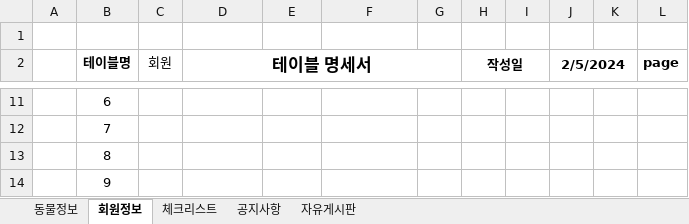
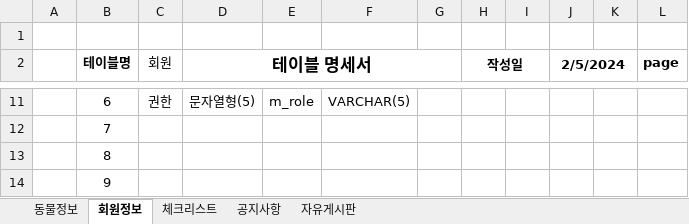
Before and after one commit to Yeonsu1027/router_animal, an Excel workbook: animal_dbms/테이블명세.xlsx, sheet 회원정보, drawn as a sheet; only a part is shown, gaps mark what is left out; values as stored, in another font and other column widths than the file's, no borders; the diff covers the shown part only; the diff names each change by its address in the sheet, - before the commit and + after, or states it on an @@ line.

```diff
--- a/animal_dbms/테이블명세.xlsx (sheet 회원정보)
+++ b/animal_dbms/테이블명세.xlsx (sheet 회원정보)
-C11 (회원): (empty)
+C11 (회원): 권한
-D11 (테이블 명세서): (empty)
+D11 (테이블 명세서): 문자열형(5)
-E11: (empty)
+E11: m_role
-F11: (empty)
+F11: VARCHAR(5)
```
Also changed, not shown: 29 edited cells elsewhere in this sheet, sheet 체크리스트, 14 other files.
